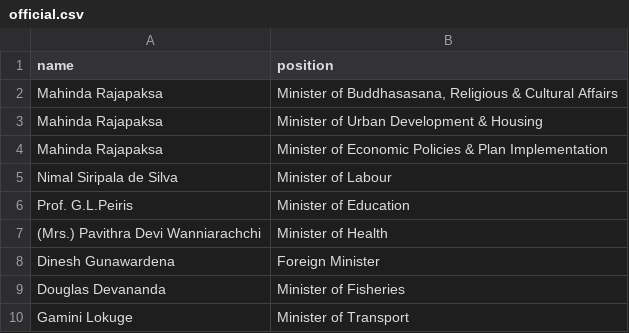
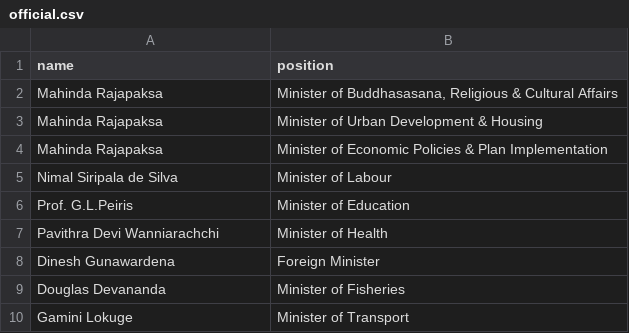
Before and after one commit to every-politician-scrapers/sri-lanka-cabinet, a CSV file: data/official.csv, drawn as a sheet; only a part is shown.

```diff
--- a/data/official.csv
+++ b/data/official.csv
@@ -6,3 +6,3 @@ Nimal Siripala de Silva,Minister of Labour
 Prof. G.L.Peiris,Minister of Education
-(Mrs.) Pavithra Devi Wanniarachchi,Minister of Health
+Pavithra Devi Wanniarachchi,Minister of Health
 Dinesh Gunawardena,Foreign Minister
```
Also changed, not shown: data/wikidata.csv, 1 other file.
